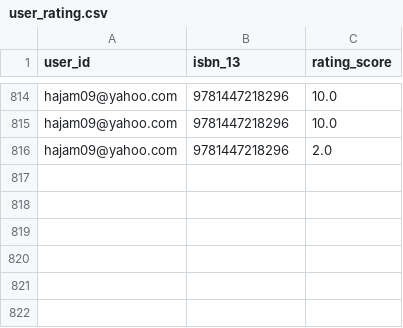
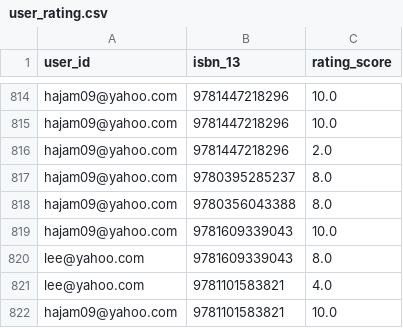
Before and after one commit to hajam09/booksystem, a CSV file: user_rating.csv, drawn as a sheet; only a part is shown, gaps mark what is left out.

Commit message:
user like/dislike post on creation fixed

```diff
--- a/user_rating.csv
+++ b/user_rating.csv
@@ -816 +816,7 @@ hajam09@yahoo.com,9781447218296,10.0
 hajam09@yahoo.com,9781447218296,2.0
+hajam09@yahoo.com,9780395285237,8.0
+hajam09@yahoo.com,9780356043388,8.0
+hajam09@yahoo.com,9781609339043,10.0
+lee@yahoo.com,9781609339043,8.0
+lee@yahoo.com,9781101583821,4.0
+hajam09@yahoo.com,9781101583821,10.0
```
Also changed, not shown: book_rating.csv, 4 other files.
